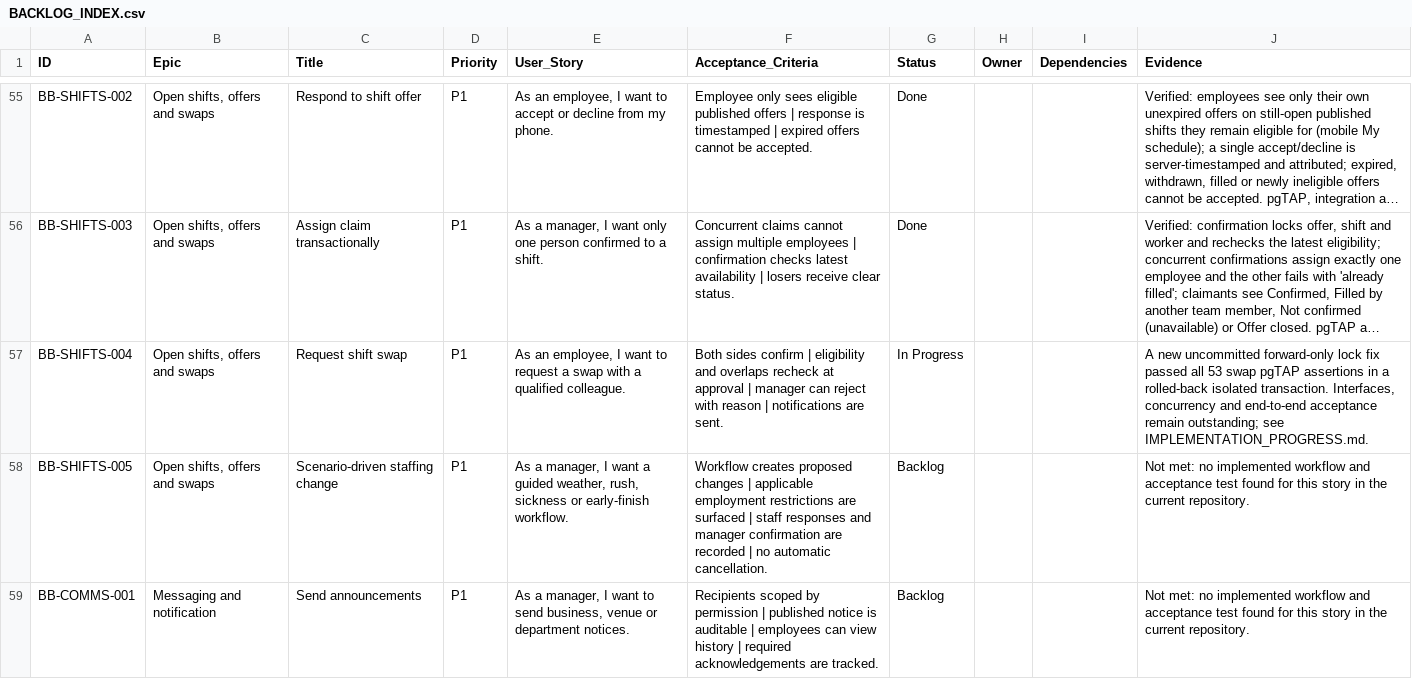
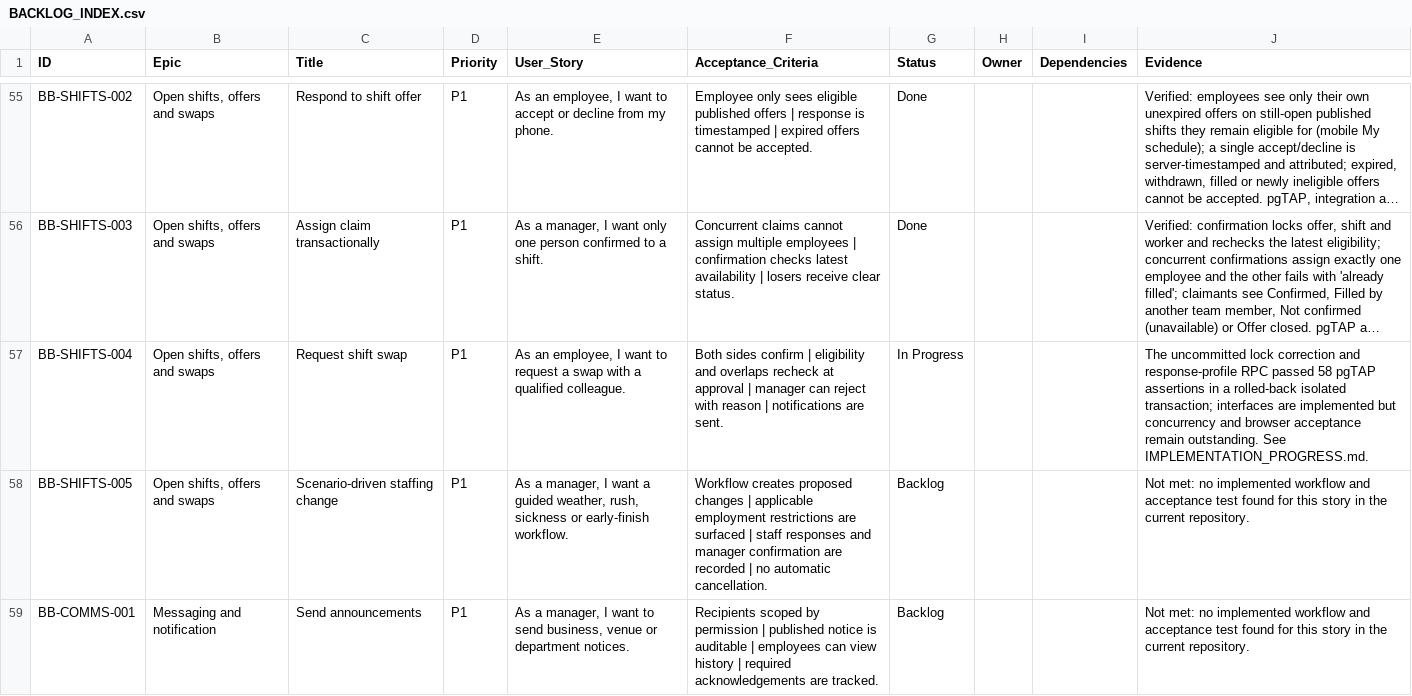
Before and after one commit to farbotkol/butterbox, a CSV file: BACKLOG_INDEX.csv, drawn as a sheet; only a part is shown, gaps mark what is left out; long unchanged cells end in …; the diff names each change by its address in the sheet, - before the commit and + after, or states it on an @@ line.

```diff
--- a/BACKLOG_INDEX.csv
+++ b/BACKLOG_INDEX.csv
-J57 (Evidence): A new uncommitted forward-only lock fix passed all 53 swap pgTAP assertions in a rolled-back isolated transaction. Interfaces, concurrency and end-to-end acceptance remain outstanding; see IMPLEMENTATION_PROGRESS.md.
+J57 (Evidence): The uncommitted lock correction and response-profile RPC passed 58 pgTAP assertions in a rolled-back isolated transaction; interfaces are implemented but concurrency and browser acceptance remain outstanding. See IMPLEMENTATION_PROGRESS.md.
```
Also changed, not shown: 2 other files.
